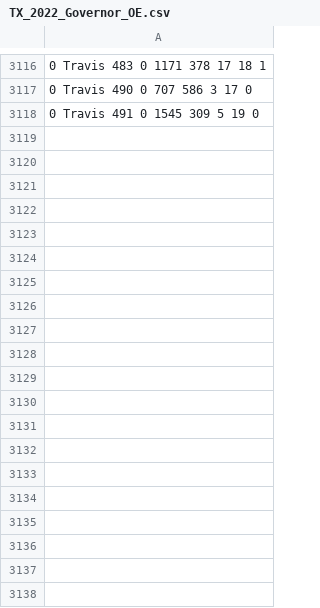
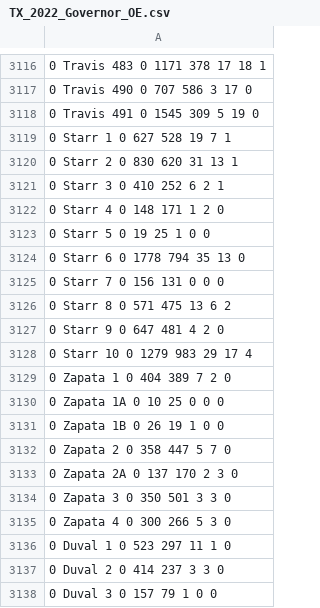
Before and after one commit to rdavis27/voting_area, a CSV file: data/TX_2022_Governor_OE.csv, drawn as a sheet; only a part is shown, gaps mark what is left out; the diff covers the shown part only; the diff names each change by its address in the sheet, - before the commit and + after, or states it on an @@ line.

```diff
--- a/data/TX_2022_Governor_OE.csv
+++ b/data/TX_2022_Governor_OE.csv
+row 3119: 0 Starr 1 0 627 528 19 7 1
+row 3120: 0 Starr 2 0 830 620 31 13 1
+row 3121: 0 Starr 3 0 410 252 6 2 1
+row 3122: 0 Starr 4 0 148 171 1 2 0
+row 3123: 0 Starr 5 0 19 25 1 0 0
+row 3124: 0 Starr 6 0 1778 794 35 13 0
+row 3125: 0 Starr 7 0 156 131 0 0 0
+row 3126: 0 Starr 8 0 571 475 13 6 2
+row 3127: 0 Starr 9 0 647 481 4 2 0
+row 3128: 0 Starr 10 0 1279 983 29 17 4
+row 3129: 0 Zapata 1 0 404 389 7 2 0
+row 3130: 0 Zapata 1A 0 10 25 0 0 0
+row 3131: 0 Zapata 1B 0 26 19 1 0 0
+row 3132: 0 Zapata 2 0 358 447 5 7 0
+row 3133: 0 Zapata 2A 0 137 170 2 3 0
+row 3134: 0 Zapata 3 0 350 501 3 3 0
+row 3135: 0 Zapata 4 0 300 266 5 3 0
+row 3136: 0 Duval 1 0 523 297 11 1 0
+row 3137: 0 Duval 2 0 414 237 3 3 0
+row 3138: 0 Duval 3 0 157 79 1 0 0
```
Also changed, not shown: 33 added rows elsewhere in this file, 2 other files.
